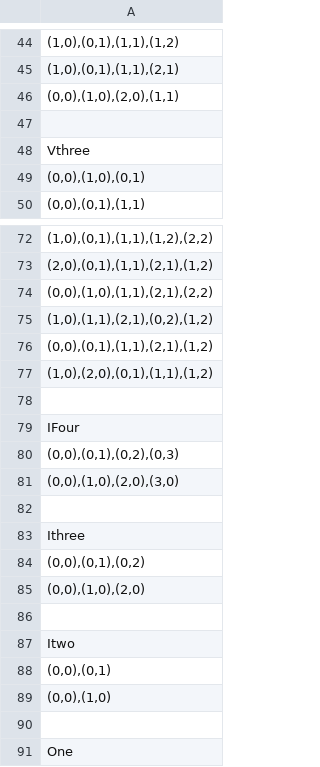
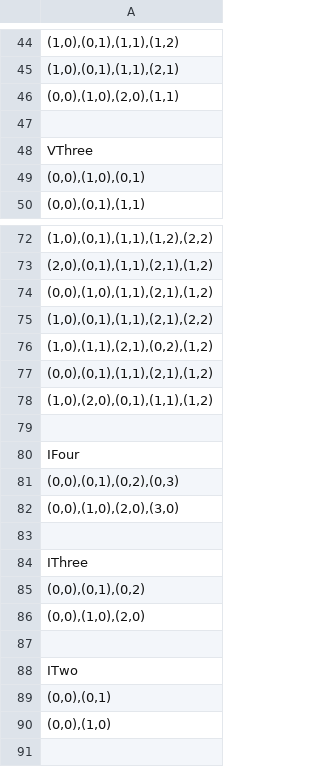
Before and after one commit to warrena/BlockEm, a CSV file: final/Blockem/src/blockem/blokus_pieces.csv, drawn as a sheet; only a part is shown, gaps mark what is left out; the shorter side is filled out with more unchanged rows; addresses are those after the commit; the diff names each change by its address in the sheet, - before the commit and + after, or states it on an @@ line.

```diff
--- a/final/Blockem/src/blockem/blokus_pieces.csv
+++ b/final/Blockem/src/blockem/blokus_pieces.csv
-A48: Vthree
+A48: VThree
-A74: (0,0),(1,0),(1,1),(2,1),(2,2)
+A74: (0,0),(1,0),(1,1),(2,1),(1,2)
+row 75: (1,0),(0,1),(1,1),(2,1),(2,2)
-A84: Ithree
+A84: IThree
-A88: Itwo
+A88: ITwo
```
Also changed, not shown: final/Blockem/out/production/Blockem/blockem/blokus_pieces.csv, 2 other files.
